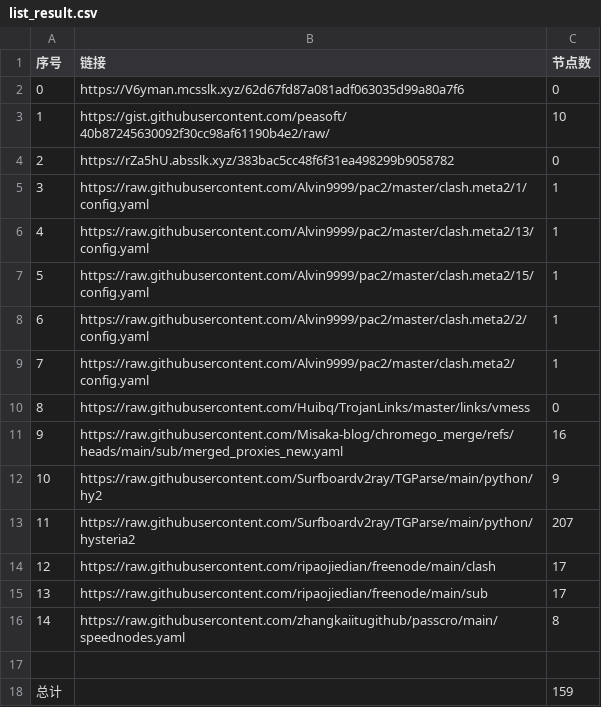
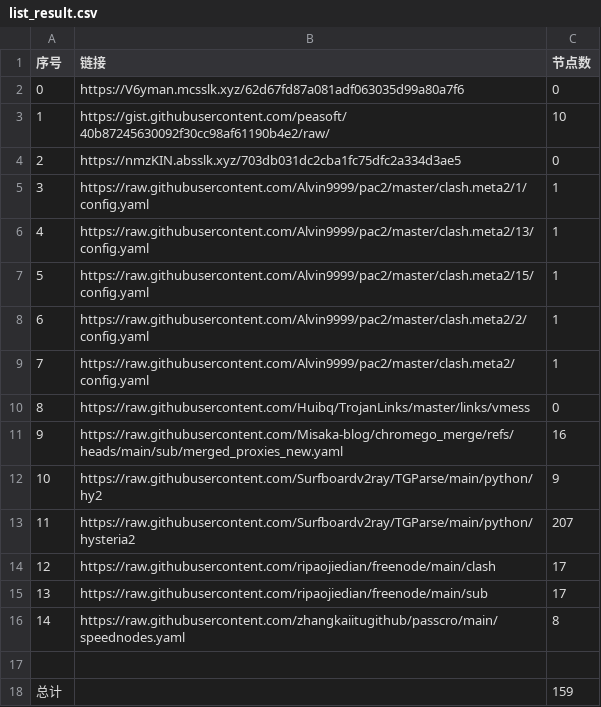
Before and after one commit to sdxinm/NoMoreWalls, a CSV file: list_result.csv, drawn as a sheet.

```diff
--- a/list_result.csv
+++ b/list_result.csv
@@ -3,3 +3,3 @@
 1,https://gist.githubusercontent.com/peasoft/40b87245630092f30cc98af61190b4e2/raw/,10
-2,https://rZa5hU.absslk.xyz/383bac5cc48f6f31ea498299b9058782,0
+2,https://nmzKIN.absslk.xyz/703db031dc2cba1fc75dfc2a334d3ae5,0
 3,https://raw.githubusercontent.com/Alvin9999/pac2/master/clash.meta2/1/config.yaml,1
```
Also changed, not shown: 3 other files.
